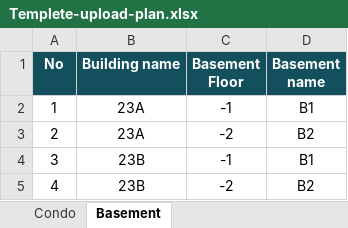
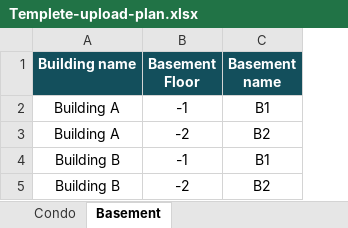
Before and after one commit to chutiwatrumnum/restlink-dashboard-dev, an Excel workbook: public/excel/condo/Templete-upload-plan.xlsx, sheet Basement, drawn as a sheet; values as stored, in another font and other column widths than the file's, no borders; removed rows and columns are numbered as before the commit, all else as after; the diff names each change by its address in the sheet, - before the commit and + after, or states it on an @@ line.

```diff
--- a/public/excel/condo/Templete-upload-plan.xlsx (sheet Basement)
+++ b/public/excel/condo/Templete-upload-plan.xlsx (sheet Basement)
-column A (No), rows 2-5: 1 | 2 | 3 | 4
-A2:A3 (Building name): 23A
+A2:A3 (Building name): Building A
-A4:A5 (Building name): 23B
+A4:A5 (Building name): Building B
```
Also changed, not shown: sheet Condo, formulas that keep their value, public/excel/village/Templete-upload-plan.xlsx, 45 other files.
